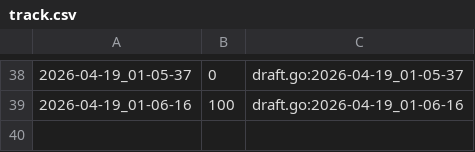
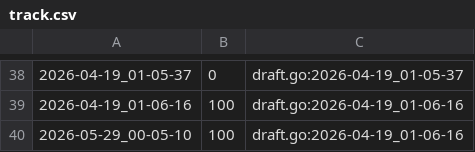
Before and after one commit to qxcode-course/ed-seg-bloco-a-nickwist, a CSV file: .tko/track/ed@gomos/track.csv, drawn as a sheet; only a part is shown, gaps mark what is left out; the diff names each change by its address in the sheet, - before the commit and + after, or states it on an @@ line.

```diff
--- a/.tko/track/ed@gomos/track.csv
+++ b/.tko/track/ed@gomos/track.csv
+row 40: 2026-05-29_00-05-10 | 100 | draft.go:2026-04-19_01-06-16
```
Also changed, not shown: 24 other files.
